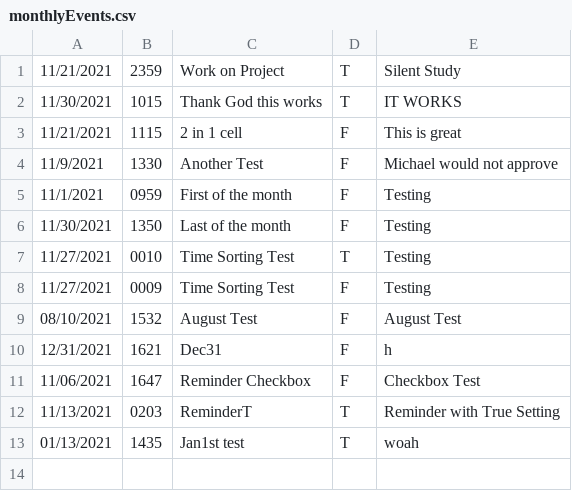
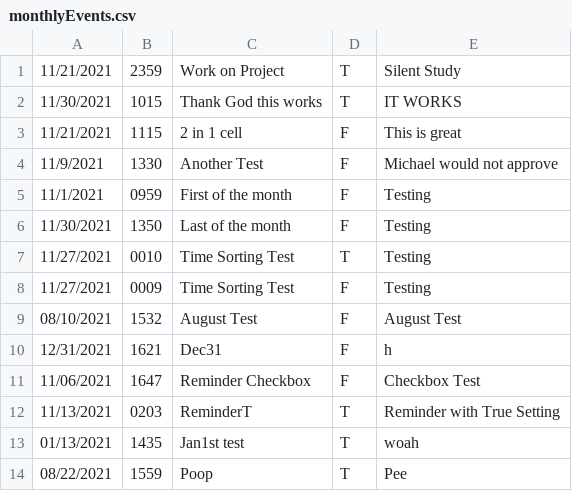
Before and after one commit to UTSA-CS-3443/TheLifeSaver, a CSV file: data/monthlyEvents.csv, drawn as a sheet; the diff names each change by its address in the sheet, - before the commit and + after, or states it on an @@ line.

Commit message:
Fixed a couple of errors with Monthly

```diff
--- a/data/monthlyEvents.csv
+++ b/data/monthlyEvents.csv
+row 14: 08/22/2021 | 1559 | Poop | T | Pee
```
Also changed, not shown: 1 other file.
